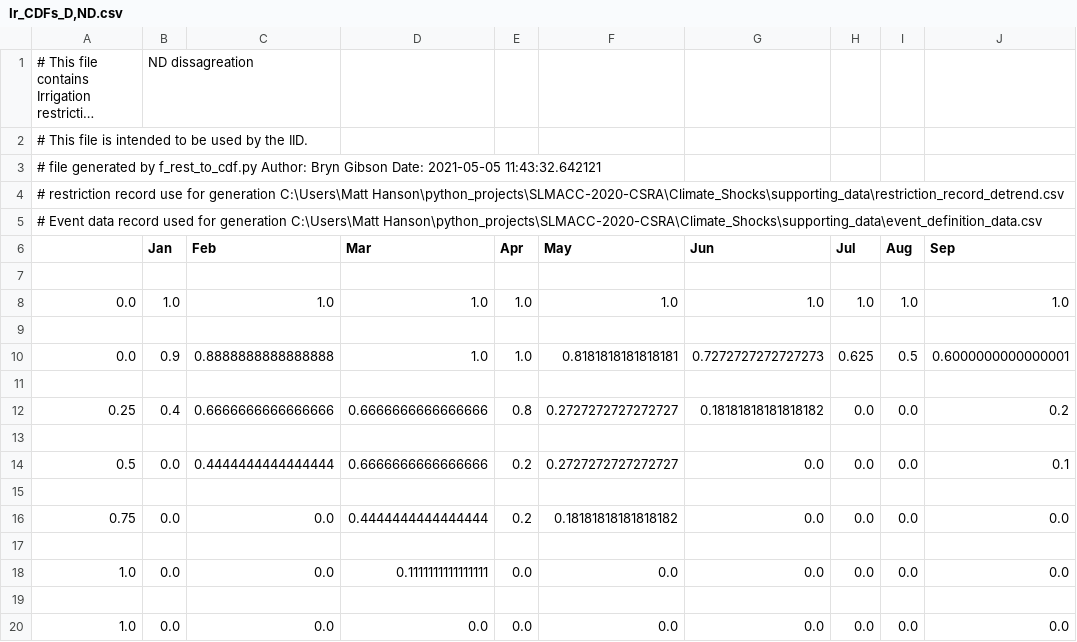
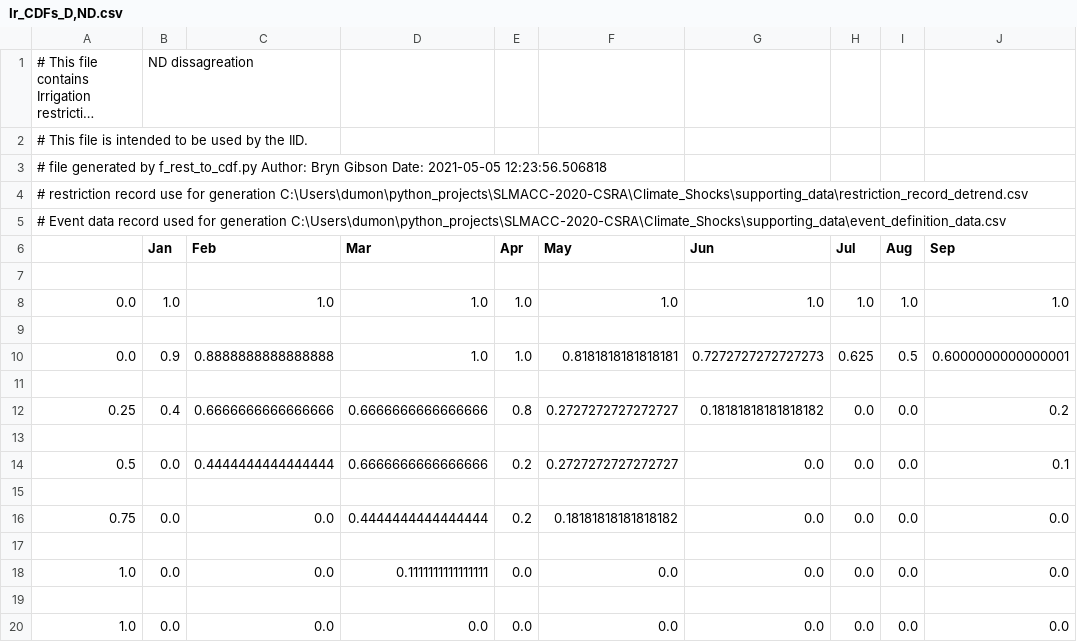
Before and after one commit to Komanawa-Solutions-Ltd/SLMACC-2020-CSRA-FARM, a CSV file: BS_work/IID/IrrigationRestriction/Ir_CDFs_D,ND.csv, drawn as a sheet; only a part is shown; long unchanged cells end in …; the diff names each change by its address in the sheet, - before the commit and + after, or states it on an @@ line.

```diff
--- a/BS_work/IID/IrrigationRestriction/Ir_CDFs_D,ND.csv
+++ b/BS_work/IID/IrrigationRestriction/Ir_CDFs_D,ND.csv
-A3: …Date: 2021-05-05 11:43:32.642121
+A3: …Date: 2021-05-05 12:23:56.506818
-A4: …for generation C:\Users\Matt Hanson\python_projects\SLMACC-2020-CSRA\Climate_Shocks\supporting_data\restriction_record_detrend.csv
+A4: …for generation C:\Users\dumon\python_projects\SLMACC-2020-CSRA\Climate_Shocks\supporting_data\restriction_record_detrend.csv
-A5: …for generation C:\Users\Matt Hanson\python_projects\SLMACC-2020-CSRA\Climate_Shocks\supporting_data\event_definition_data.csv
+A5: …for generation C:\Users\dumon\python_projects\SLMACC-2020-CSRA\Climate_Shocks\supporting_data\event_definition_data.csv
```
Also changed, not shown: BS_work/IID/IrrigationRestriction/Ir_CDFs_D,D.csv, BS_work/IID/IrrigationRestriction/Ir_CDFs_ND,D.csv, 4 other files.
